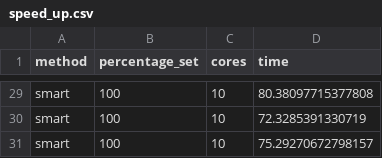
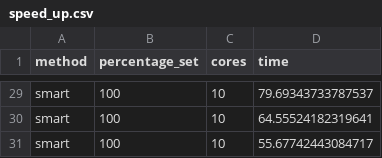
Before and after one commit to davidfernxndez/spark-active-learning, a CSV file: results/speed_up.csv, drawn as a sheet; only a part is shown, gaps mark what is left out; the diff covers the shown part only; the diff names each change by its address in the sheet, - before the commit and + after, or states it on an @@ line.

```diff
--- a/results/speed_up.csv
+++ b/results/speed_up.csv
-D29 (time): 80.38097715377808
+D29 (time): 79.69343733787537
-D30 (time): 72.3285391330719
+D30 (time): 64.55524182319641
-D31 (time): 75.29270672798157
+D31 (time): 55.67742443084717
```
Also changed, not shown: 27 edited cells elsewhere in this file, results/scale_up.csv, 21 other files.
